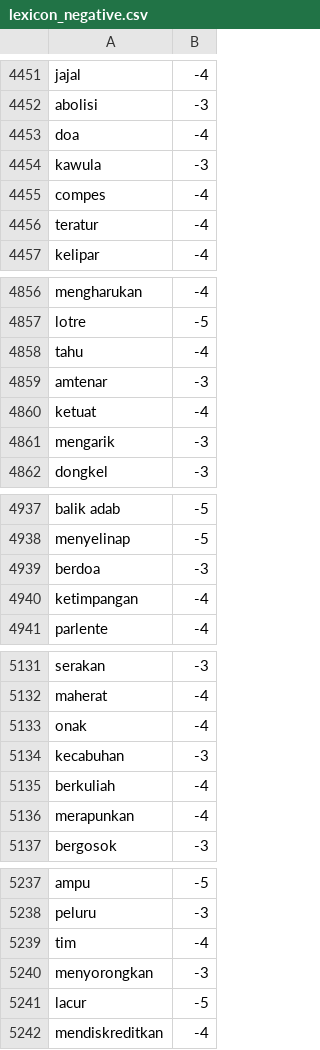
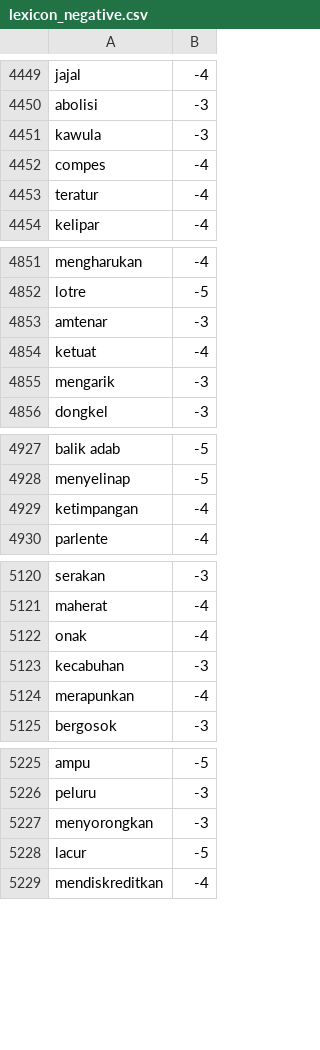
Before and after one commit to royraflesmatorangpasaribu/model-hate-speech, a CSV file: lexicon_negative.csv, drawn as a sheet; only a part is shown, gaps mark what is left out; the diff covers the shown part only; the diff names each change by its address in the sheet, - before the commit and + after, or states it on an @@ line.

```diff
--- a/lexicon_negative.csv
+++ b/lexicon_negative.csv
-row 4453: doa | -4
-row 4858: tahu | -4
-row 4939: berdoa | -3
-row 5135: berkuliah | -4
-row 5239: tim | -4
```
Also changed, not shown: 9 removed rows and 1 edited cell elsewhere in this file.
